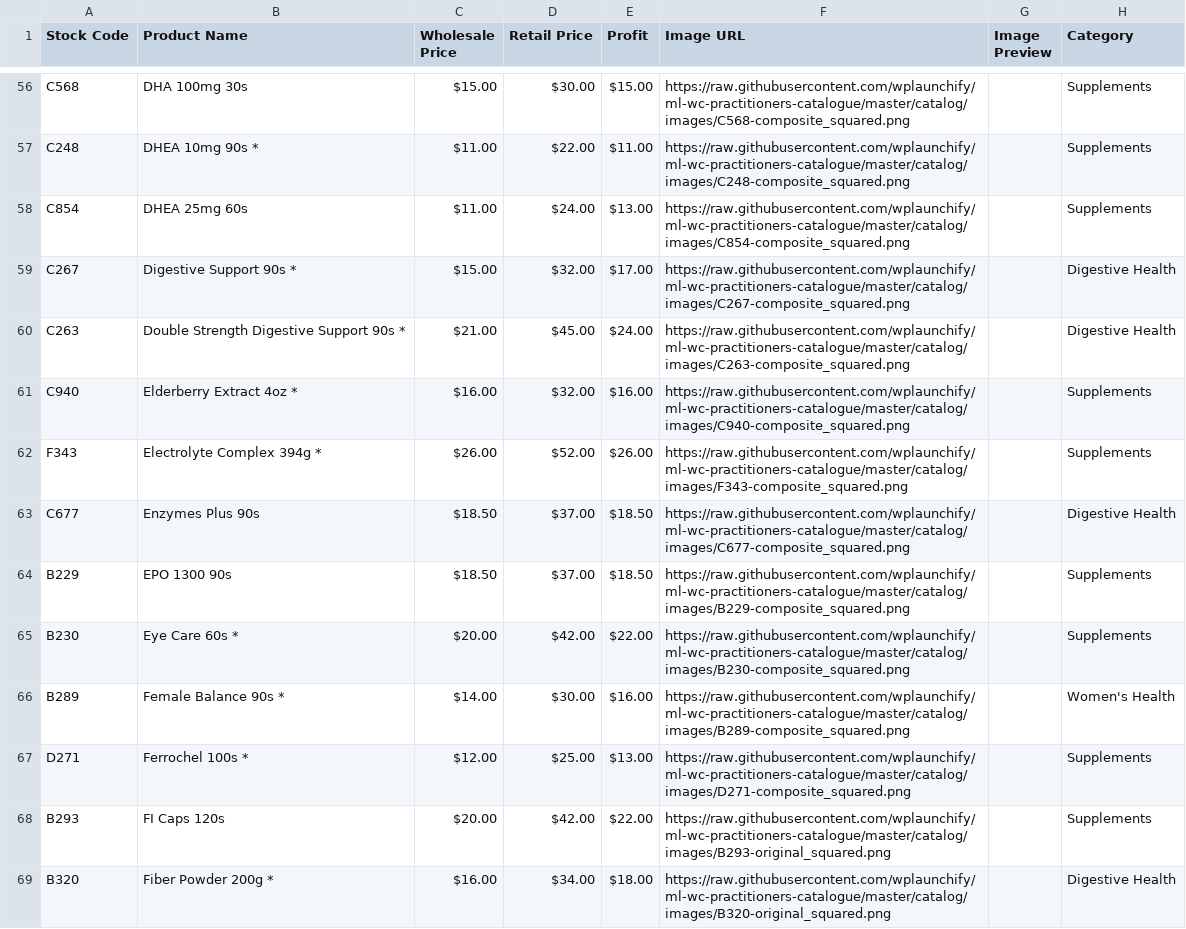
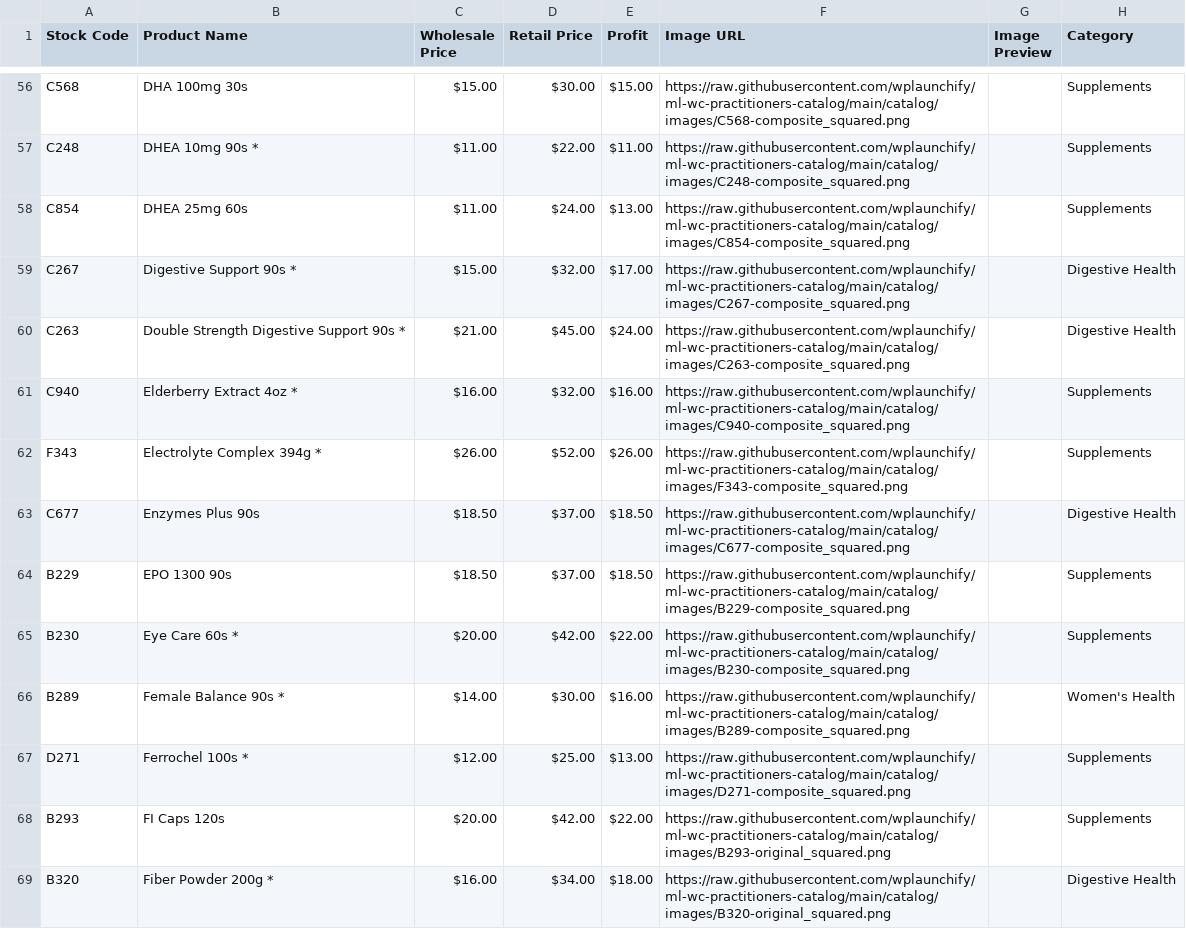
Before and after one commit to wplaunchify/ml-wc-practitioners-catalog, a CSV file: catalog/PRACTITIONER-CATALOG-FINAL.csv, drawn as a sheet; only a part is shown, gaps mark what is left out; the diff covers the shown part only; the diff names each change by its address in the sheet, - before the commit and + after, or states it on an @@ line.

Commit message:
v2.1.0: New catalog images + simplified plugin (no auth required)

```diff
--- a/catalog/PRACTITIONER-CATALOG-FINAL.csv
+++ b/catalog/PRACTITIONER-CATALOG-FINAL.csv
-F56 (Image URL): https://raw.githubusercontent.com/wplaunchify/ml-wc-practitioners-catalogue/master/catalog/images/C568-composite_squared.png
+F56 (Image URL): https://raw.githubusercontent.com/wplaunchify/ml-wc-practitioners-catalog/main/catalog/images/C568-composite_squared.png
-F57 (Image URL): https://raw.githubusercontent.com/wplaunchify/ml-wc-practitioners-catalogue/master/catalog/images/C248-composite_squared.png
+F57 (Image URL): https://raw.githubusercontent.com/wplaunchify/ml-wc-practitioners-catalog/main/catalog/images/C248-composite_squared.png
-F58 (Image URL): https://raw.githubusercontent.com/wplaunchify/ml-wc-practitioners-catalogue/master/catalog/images/C854-composite_squared.png
+F58 (Image URL): https://raw.githubusercontent.com/wplaunchify/ml-wc-practitioners-catalog/main/catalog/images/C854-composite_squared.png
-F59 (Image URL): https://raw.githubusercontent.com/wplaunchify/ml-wc-practitioners-catalogue/master/catalog/images/C267-composite_squared.png
+F59 (Image URL): https://raw.githubusercontent.com/wplaunchify/ml-wc-practitioners-catalog/main/catalog/images/C267-composite_squared.png
-F60 (Image URL): https://raw.githubusercontent.com/wplaunchify/ml-wc-practitioners-catalogue/master/catalog/images/C263-composite_squared.png
+F60 (Image URL): https://raw.githubusercontent.com/wplaunchify/ml-wc-practitioners-catalog/main/catalog/images/C263-composite_squared.png
-F61 (Image URL): https://raw.githubusercontent.com/wplaunchify/ml-wc-practitioners-catalogue/master/catalog/images/C940-composite_squared.png
+F61 (Image URL): https://raw.githubusercontent.com/wplaunchify/ml-wc-practitioners-catalog/main/catalog/images/C940-composite_squared.png
-F62 (Image URL): https://raw.githubusercontent.com/wplaunchify/ml-wc-practitioners-catalogue/master/catalog/images/F343-composite_squared.png
+F62 (Image URL): https://raw.githubusercontent.com/wplaunchify/ml-wc-practitioners-catalog/main/catalog/images/F343-composite_squared.png
-F63 (Image URL): https://raw.githubusercontent.com/wplaunchify/ml-wc-practitioners-catalogue/master/catalog/images/C677-composite_squared.png
+F63 (Image URL): https://raw.githubusercontent.com/wplaunchify/ml-wc-practitioners-catalog/main/catalog/images/C677-composite_squared.png
-F64 (Image URL): https://raw.githubusercontent.com/wplaunchify/ml-wc-practitioners-catalogue/master/catalog/images/B229-composite_squared.png
+F64 (Image URL): https://raw.githubusercontent.com/wplaunchify/ml-wc-practitioners-catalog/main/catalog/images/B229-composite_squared.png
-F65 (Image URL): https://raw.githubusercontent.com/wplaunchify/ml-wc-practitioners-catalogue/master/catalog/images/B230-composite_squared.png
+F65 (Image URL): https://raw.githubusercontent.com/wplaunchify/ml-wc-practitioners-catalog/main/catalog/images/B230-composite_squared.png
-F66 (Image URL): https://raw.githubusercontent.com/wplaunchify/ml-wc-practitioners-catalogue/master/catalog/images/B289-composite_squared.png
+F66 (Image URL): https://raw.githubusercontent.com/wplaunchify/ml-wc-practitioners-catalog/main/catalog/images/B289-composite_squared.png
-F67 (Image URL): https://raw.githubusercontent.com/wplaunchify/ml-wc-practitioners-catalogue/master/catalog/images/D271-composite_squared.png
+F67 (Image URL): https://raw.githubusercontent.com/wplaunchify/ml-wc-practitioners-catalog/main/catalog/images/D271-composite_squared.png
-F68 (Image URL): https://raw.githubusercontent.com/wplaunchify/ml-wc-practitioners-catalogue/master/catalog/images/B293-original_squared.png
+F68 (Image URL): https://raw.githubusercontent.com/wplaunchify/ml-wc-practitioners-catalog/main/catalog/images/B293-original_squared.png
-F69 (Image URL): https://raw.githubusercontent.com/wplaunchify/ml-wc-practitioners-catalogue/master/catalog/images/B320-original_squared.png
+F69 (Image URL): https://raw.githubusercontent.com/wplaunchify/ml-wc-practitioners-catalog/main/catalog/images/B320-original_squared.png
```
Also changed, not shown: 182 edited cells elsewhere in this file, 11 other files.
